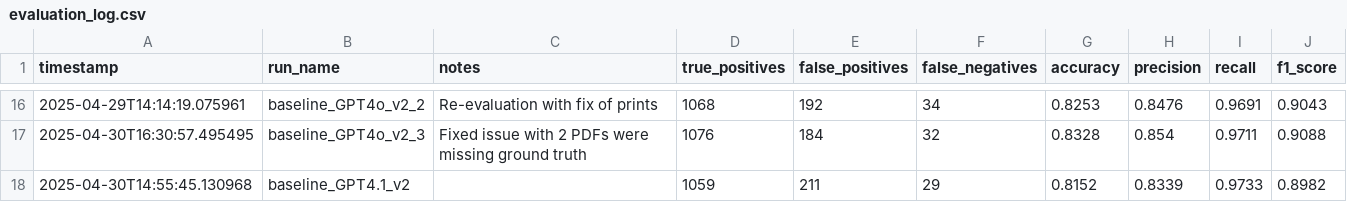
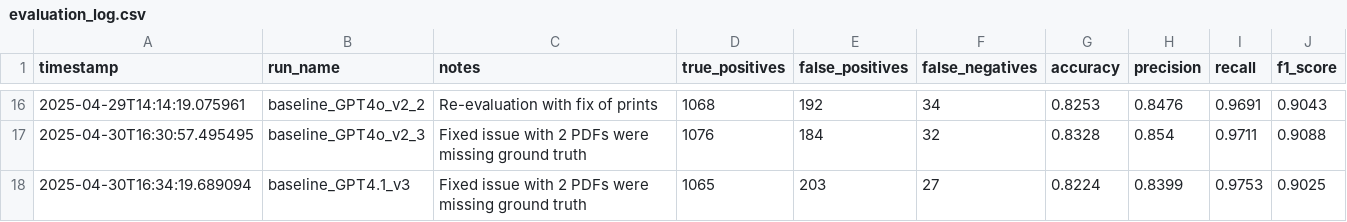
Before and after one commit to MrPrayat/DA235X, a CSV file: data/logs/evaluation_log.csv, drawn as a sheet; only a part is shown, gaps mark what is left out.

Commit message:
Update evaluation log for baseline gpt 4.1

```diff
--- a/data/logs/evaluation_log.csv
+++ b/data/logs/evaluation_log.csv
@@ -17,2 +17,2 @@ timestamp,run_name,notes,true_positives,false_positives,false_negatives,accuracy
 2025-04-30T16:30:57.495495,baseline_GPT4o_v2_3,Fixed issue with 2 PDFs were missing ground truth,1076,184,32,0.8328,0.854,0.9711,0.9088
-2025-04-30T14:55:45.130968,baseline_GPT4.1_v2,,1059,211,29,0.8152,0.8339,0.9733,0.8982
+2025-04-30T16:34:19.689094,baseline_GPT4.1_v3,Fixed issue with 2 PDFs were missing ground truth,1065,203,27,0.8224,0.8399,0.9753,0.9025
```
